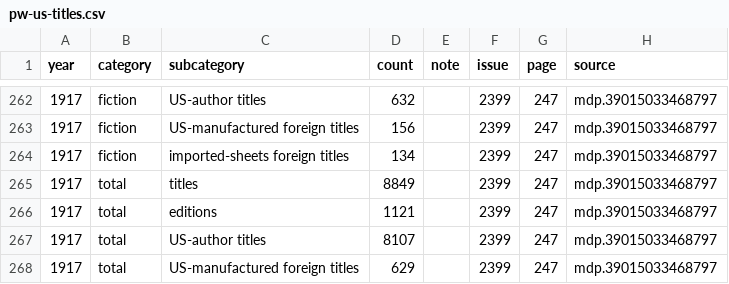
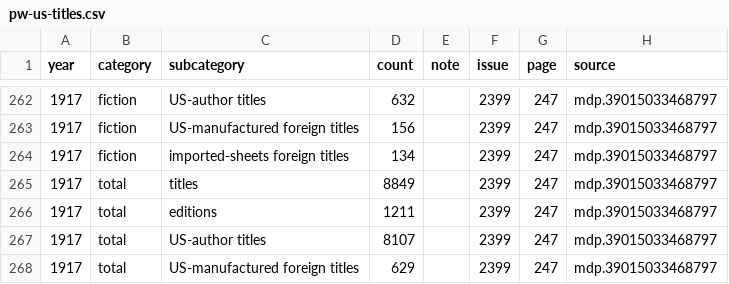
Before and after one commit to agoldst/bookstats, a CSV file: pw-us-titles.csv, drawn as a sheet; only a part is shown, gaps mark what is left out.

Commit message:
fix my typo in 1917 total eds

```diff
--- a/pw-us-titles.csv
+++ b/pw-us-titles.csv
@@ -265,3 +265,3 @@ year,category,subcategory,count,note,issue,page,source
 1917,total,titles,8849,,2399,247,mdp.39015033468797
-1917,total,editions,1121,,2399,247,mdp.39015033468797
+1917,total,editions,1211,,2399,247,mdp.39015033468797
 1917,total,US-author titles,8107,,2399,247,mdp.39015033468797
```
